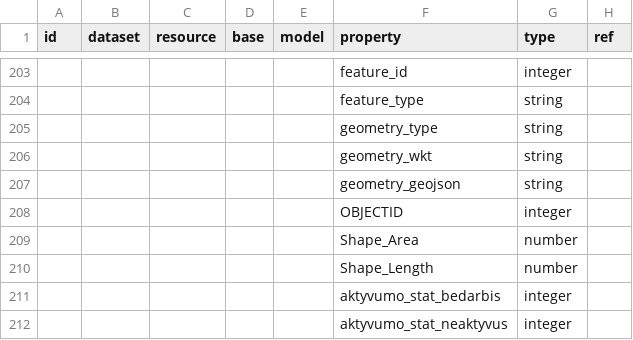
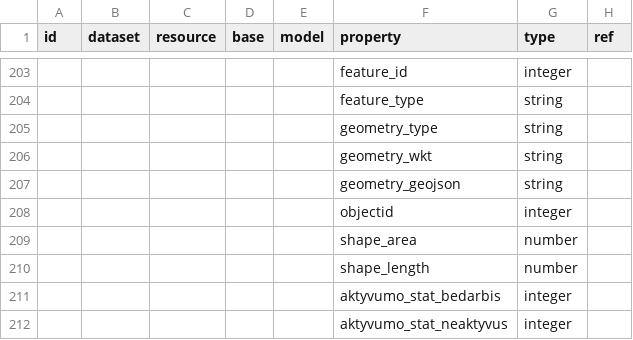
Before and after one commit to atviriduomenys/manifest, a CSV file: datasets/gov/lki/2011_gyventoju_surasymas.csv, drawn as a sheet; only a part is shown, gaps mark what is left out; the diff covers the shown part only; the diff names each change by its address in the sheet, - before the commit and + after, or states it on an @@ line.

```diff
--- a/datasets/gov/lki/2011_gyventoju_surasymas.csv
+++ b/datasets/gov/lki/2011_gyventoju_surasymas.csv
-F208 (property): OBJECTID
+F208 (property): objectid
-F209 (property): Shape_Area
+F209 (property): shape_area
-F210 (property): Shape_Length
+F210 (property): shape_length
```
Also changed, not shown: 18 edited cells elsewhere in this file.
